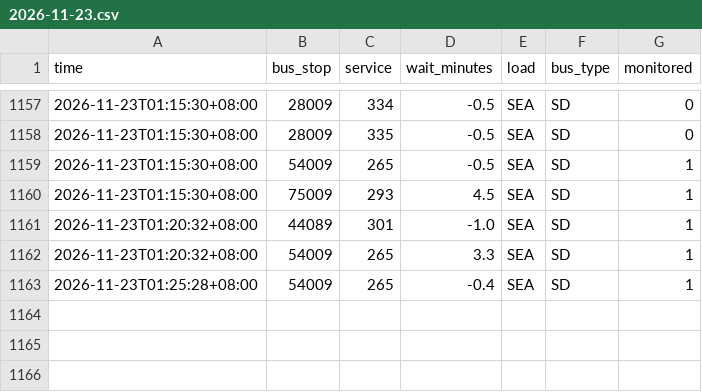
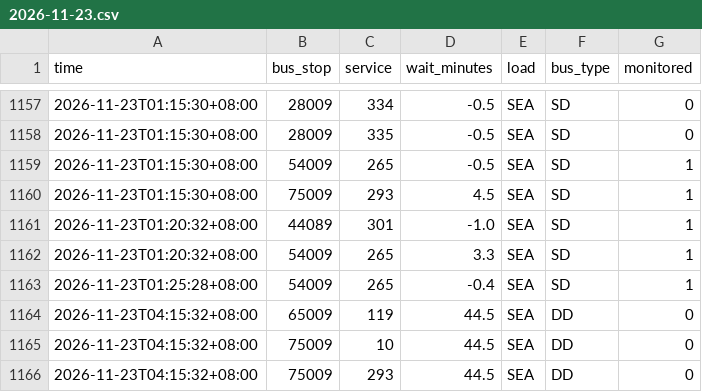
Before and after one commit to paulcong740-create/sg-transit-predictor, a CSV file: data/bus/2026-11-23.csv, drawn as a sheet; only a part is shown, gaps mark what is left out; the diff names each change by its address in the sheet, - before the commit and + after, or states it on an @@ line.

```diff
--- a/data/bus/2026-11-23.csv
+++ b/data/bus/2026-11-23.csv
+row 1164: 2026-11-23T04:15:32+08:00 | 65009 | 119 | 44.5 | SEA | DD | 0
+row 1165: 2026-11-23T04:15:32+08:00 | 75009 | 10 | 44.5 | SEA | DD | 0
+row 1166: 2026-11-23T04:15:32+08:00 | 75009 | 293 | 44.5 | SEA | DD | 0
```
